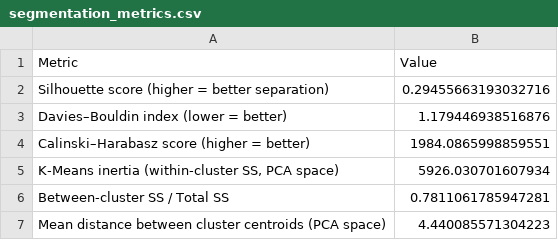
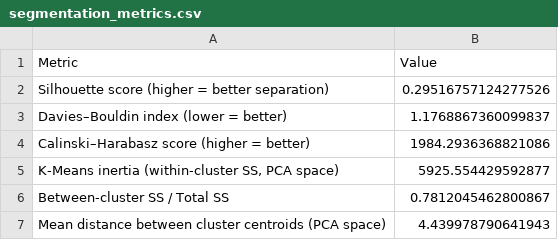
Before and after one commit to Sanjana-Ramesh-Babu/Customer-Segmentation-Retail, a CSV file: powerbi/exports/segmentation_metrics.csv, drawn as a sheet.

```diff
--- a/powerbi/exports/segmentation_metrics.csv
+++ b/powerbi/exports/segmentation_metrics.csv
@@ -1,7 +1,7 @@
 Metric,Value
-Silhouette score (higher = better separation),0.29455663193032716
-Davies–Bouldin index (lower = better),1.179446938516876
-Calinski–Harabasz score (higher = better),1984.0865998859551
-"K-Means inertia (within-cluster SS, PCA space)",5926.030701607934
-Between-cluster SS / Total SS,0.7811061785947281
-Mean distance between cluster centroids (PCA space),4.440085571304223
+Silhouette score (higher = better separation),0.29516757124277526
+Davies–Bouldin index (lower = better),1.1768867360099837
+Calinski–Harabasz score (higher = better),1984.2936368821086
+"K-Means inertia (within-cluster SS, PCA space)",5925.554429592877
+Between-cluster SS / Total SS,0.7812045462800867
+Mean distance between cluster centroids (PCA space),4.439978790641943
```
Also changed, not shown: powerbi/exports/cluster_summary.csv, powerbi/exports/customers_segmented.csv, 9 other files.
